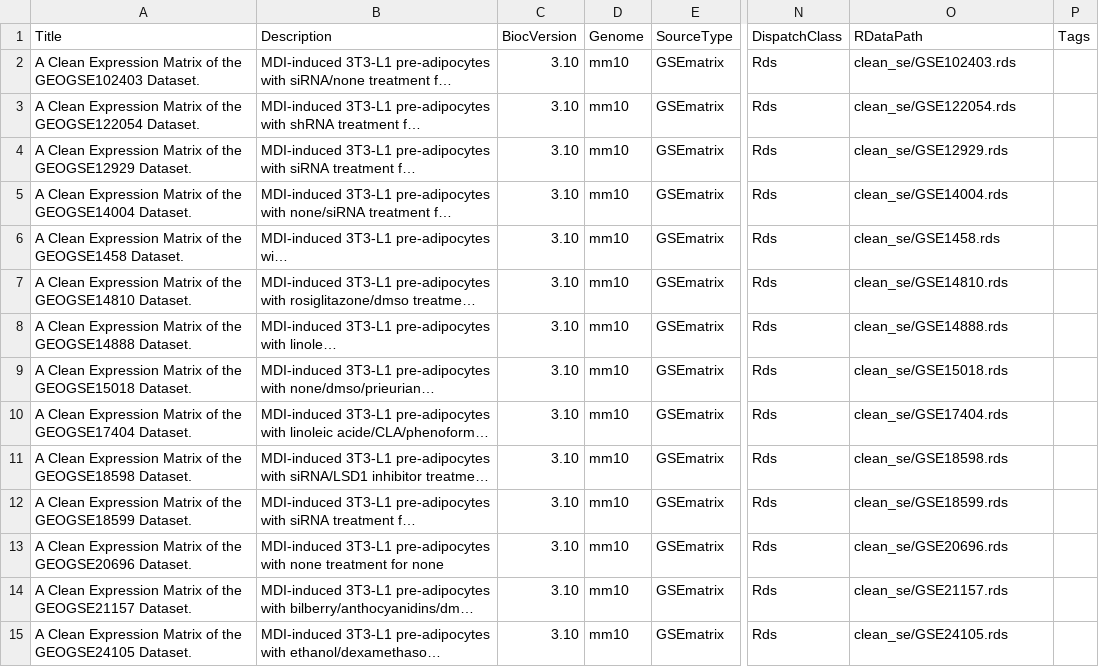
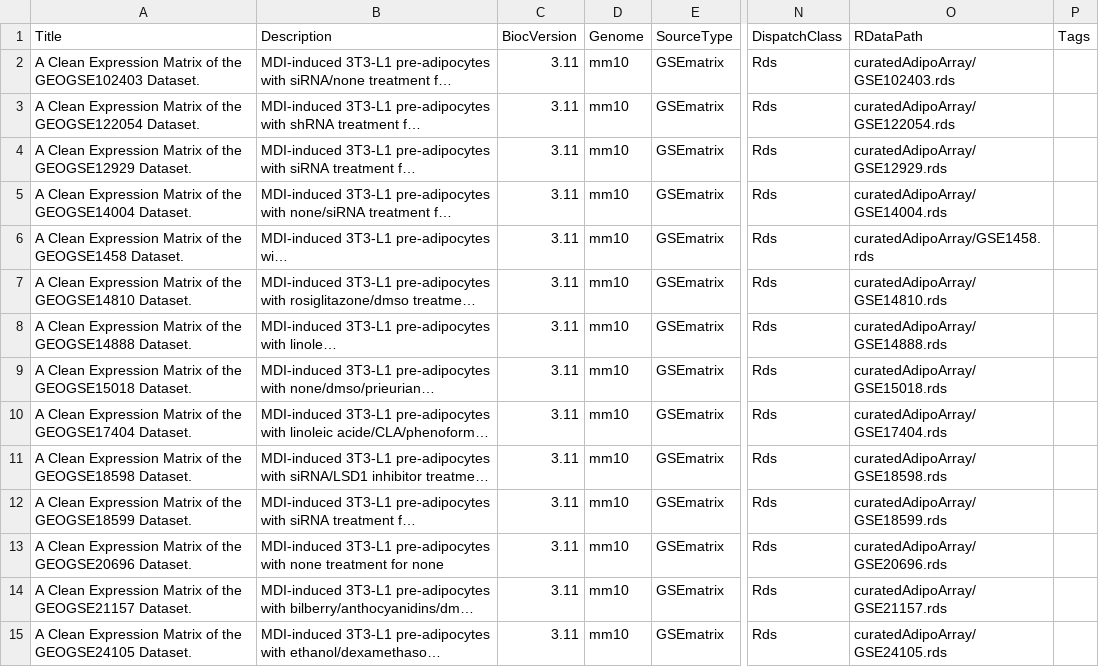
Before and after one commit to bioc/curatedAdipoArray, a CSV file: inst/extdata/metadata.csv, drawn as a sheet; only a part is shown, gaps mark what is left out; long unchanged cells end in …; the diff covers the shown part only; the diff names each change by its address in the sheet, - before the commit and + after, or states it on an @@ line.

Commit message:
update metadata file

```diff
--- a/inst/extdata/metadata.csv
+++ b/inst/extdata/metadata.csv
-C2:C15 (BiocVersion): 3.10
+C2:C15 (BiocVersion): 3.11
-O2 (RDataPath): clean_se/GSE102403.rds
+O2 (RDataPath): curatedAdipoArray/GSE102403.rds
-O3 (RDataPath): clean_se/GSE122054.rds
+O3 (RDataPath): curatedAdipoArray/GSE122054.rds
-O4 (RDataPath): clean_se/GSE12929.rds
+O4 (RDataPath): curatedAdipoArray/GSE12929.rds
-O5 (RDataPath): clean_se/GSE14004.rds
+O5 (RDataPath): curatedAdipoArray/GSE14004.rds
-O6 (RDataPath): clean_se/GSE1458.rds
+O6 (RDataPath): curatedAdipoArray/GSE1458.rds
-O7 (RDataPath): clean_se/GSE14810.rds
+O7 (RDataPath): curatedAdipoArray/GSE14810.rds
-O8 (RDataPath): clean_se/GSE14888.rds
+O8 (RDataPath): curatedAdipoArray/GSE14888.rds
-O9 (RDataPath): clean_se/GSE15018.rds
+O9 (RDataPath): curatedAdipoArray/GSE15018.rds
-O10 (RDataPath): clean_se/GSE17404.rds
+O10 (RDataPath): curatedAdipoArray/GSE17404.rds
-O11 (RDataPath): clean_se/GSE18598.rds
+O11 (RDataPath): curatedAdipoArray/GSE18598.rds
-O12 (RDataPath): clean_se/GSE18599.rds
+O12 (RDataPath): curatedAdipoArray/GSE18599.rds
-O13 (RDataPath): clean_se/GSE20696.rds
+O13 (RDataPath): curatedAdipoArray/GSE20696.rds
-O14 (RDataPath): clean_se/GSE21157.rds
+O14 (RDataPath): curatedAdipoArray/GSE21157.rds
-O15 (RDataPath): clean_se/GSE24105.rds
+O15 (RDataPath): curatedAdipoArray/GSE24105.rds
```
Also changed, not shown: 70 edited cells elsewhere in this file, 3 other files.
